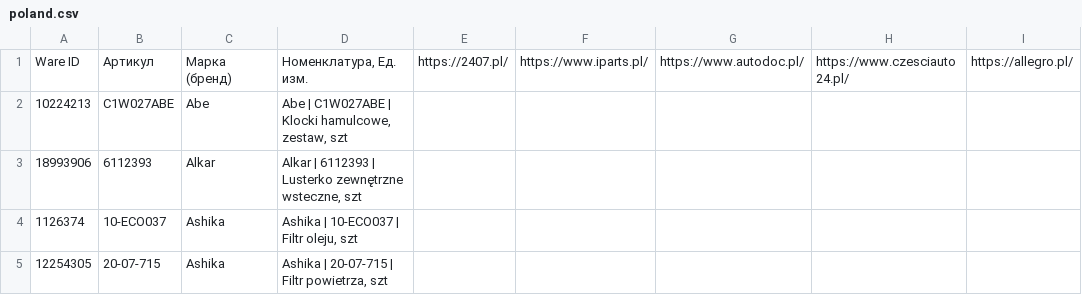
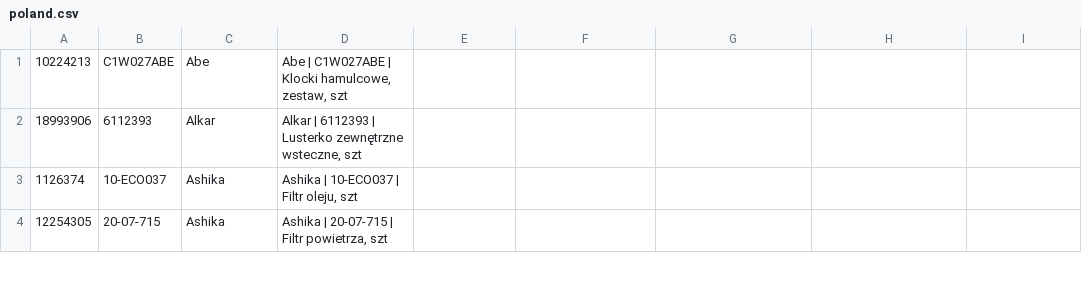
Before and after one commit to stepanenko-ya/RRR, a CSV file: poland.csv, drawn as a sheet; only a part is shown.

```diff
--- a/poland.csv
+++ b/poland.csv
@@ -1,2 +1 @@
-Ware ID|Артикул|Марка (бренд)|Номенклатура, Ед. изм.|https://2407.pl/|https://www.iparts.pl/|https://www.autodoc.pl/|https://www.czesciauto24.pl/|https://allegro.pl/
 10224213|C1W027ABE|Abe|"Abe | C1W027ABE | Klocki hamulcowe, zestaw, szt"|||||
```
Also changed, not shown: 13 other files.
